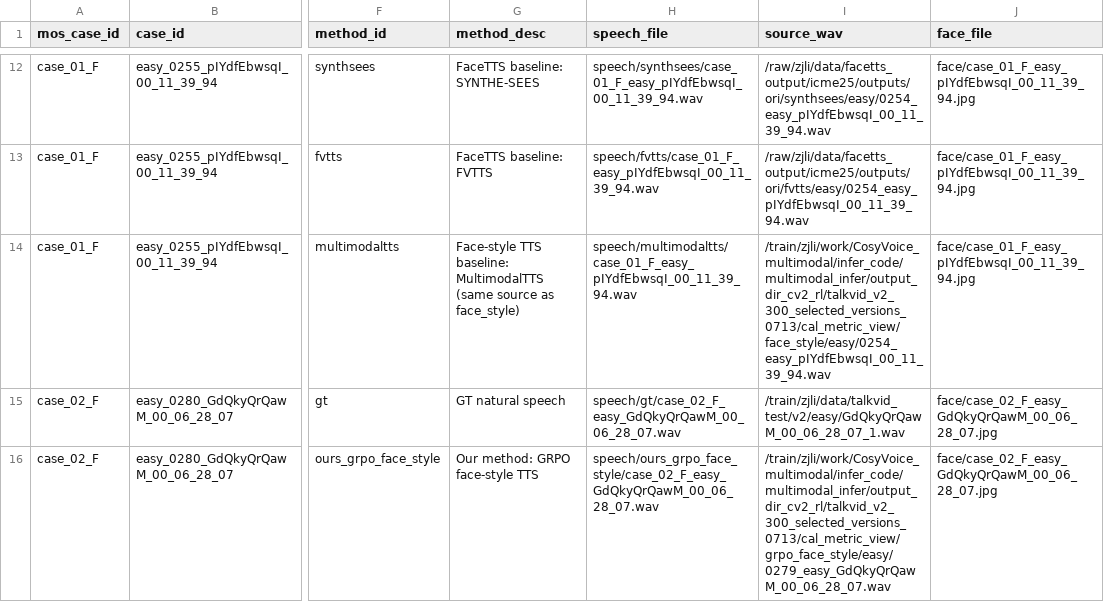
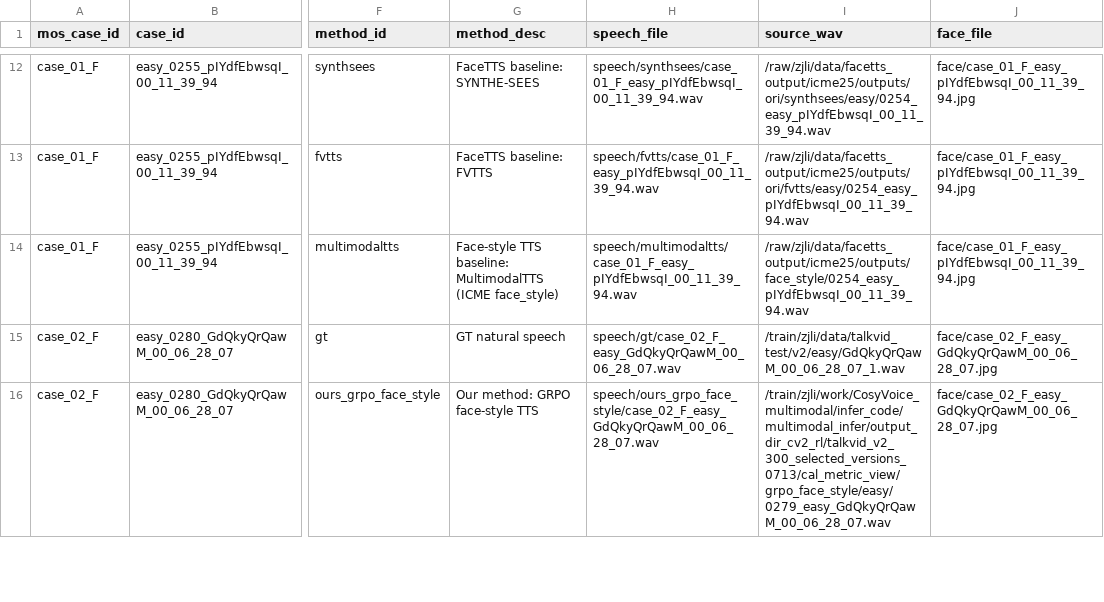
Before and after one commit to Value-Jack/mos_all, a CSV file: cv_grpo/mos_20_m10_f10_ordered_0714/speech_manifest.csv, drawn as a sheet; only a part is shown, gaps mark what is left out; the diff covers the shown part only; the diff names each change by its address in the sheet, - before the commit and + after, or states it on an @@ line.

Commit message:
Use ICME face_style audio for multimodaltts

```diff
--- a/cv_grpo/mos_20_m10_f10_ordered_0714/speech_manifest.csv
+++ b/cv_grpo/mos_20_m10_f10_ordered_0714/speech_manifest.csv
-G14 (method_desc): …baseline: MultimodalTTS (same source as face_style)
+G14 (method_desc): …baseline: MultimodalTTS (ICME face_style)
-I14 (source_wav): /train/zjli/work/CosyVoice_multimodal/infer_code/multimodal_infer/output_dir_cv2_rl/talkvid_v2_300_selected_versions_0713/cal_metric_view/face_style/easy/0254_easy_pIYdfEbwsqI_00_11_39_94.wav
+I14 (source_wav): /raw/zjli/data/facetts_output/icme25/outputs/face_style/0254_easy_pIYdfEbwsqI_00_11_39_94.wav
```
Also changed, not shown: 38 edited cells elsewhere in this file, cv_grpo/mos_20_m10_f10_ordered_0714/methods.csv, 24 other files.
